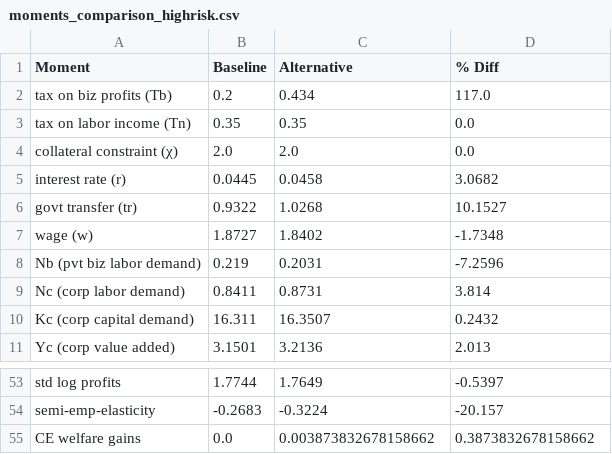
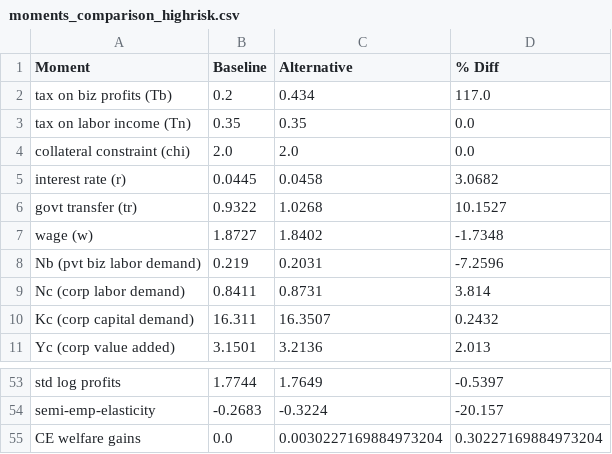
Before and after one commit to apb-umn/BEM, a CSV file: moments_comparison_highrisk.csv, drawn as a sheet; only a part is shown, gaps mark what is left out.

```diff
--- a/moments_comparison_highrisk.csv
+++ b/moments_comparison_highrisk.csv
@@ -3,3 +3,3 @@ tax on biz profits (Tb),0.2,0.434,117.0
 tax on labor income (Tn),0.35,0.35,0.0
-collateral constraint (χ),2.0,2.0,0.0
+collateral constraint (chi),2.0,2.0,0.0
 interest rate (r),0.0445,0.0458,3.0682
@@ -54,2 +54,2 @@ std log profits,1.7744,1.7649,-0.5397
 semi-emp-elasticity,-0.2683,-0.3224,-20.157
-CE welfare gains,0.0,0.003873832678158662,0.3873832678158662
+CE welfare gains,0.0,0.0030227169884973204,0.30227169884973204
```
Also changed, not shown: moments_comparison_elasticity.csv, 1 other file.
